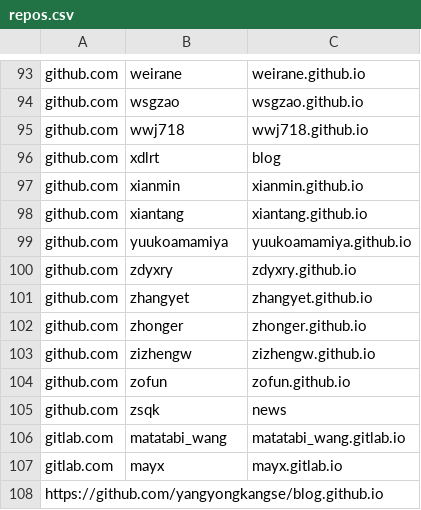
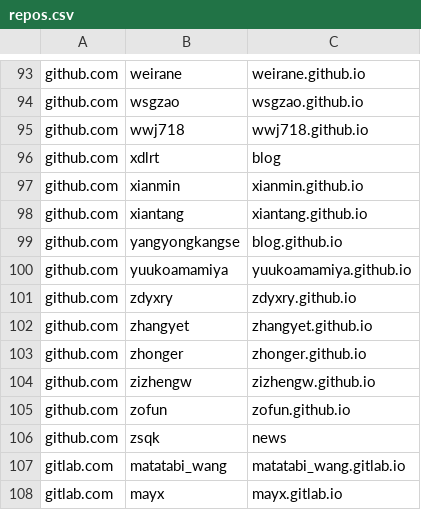
Before and after one commit to saveweb/Auto-backup-repo, a CSV file: repos.csv, drawn as a sheet; only a part is shown, gaps mark what is left out; removed rows and columns are numbered as before the commit, all else as after; the diff names each change by its address in the sheet, - before the commit and + after, or states it on an @@ line.

```diff
--- a/repos.csv
+++ b/repos.csv
+row 99: github.com | yangyongkangse | blog.github.io
-row 108: https://github.com/yangyongkangse/blog.github.io
```
